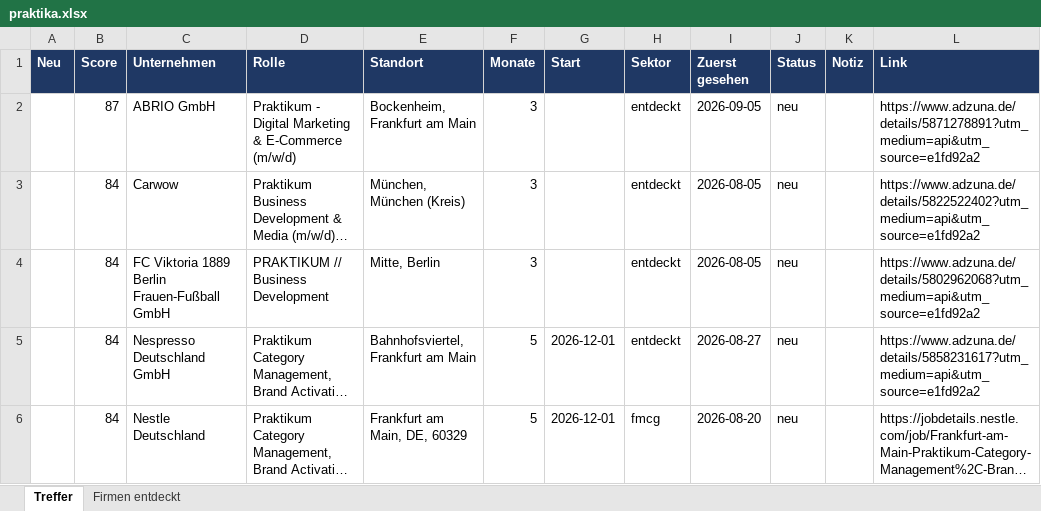
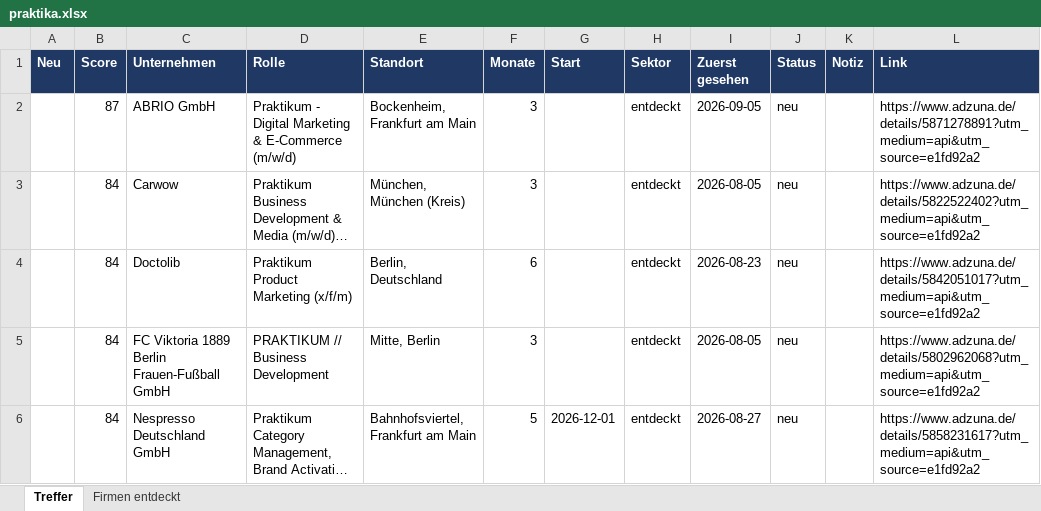
Before and after one commit to MathisKrug/Praktikum-Suchagent, an Excel workbook: docs/praktika.xlsx, sheet Treffer, drawn as a sheet; only a part is shown; the shorter side is filled out with more unchanged rows; long unchanged cells end in …; values as stored, in another font and other column widths than the file's, no borders; the diff covers the shown part only; the diff names each change by its address in the sheet, - before the commit and + after, or states it on an @@ line.

```diff
--- a/docs/praktika.xlsx (sheet Treffer)
+++ b/docs/praktika.xlsx (sheet Treffer)
+row 4:  | 84 | Doctolib | Praktikum Product Marketing (x/f/m) | Berlin, Deutschland | 6 |  | entdeckt | 2026-08-23 | neu |  | https://www.adzuna.de/details/5842051017?utm_medium=api&utm_source=e1fd92a2
```
Also changed, not shown: 2 added rows and 2 removed rows elsewhere in this sheet, sheet Firmen entdeckt, 2 other files.
